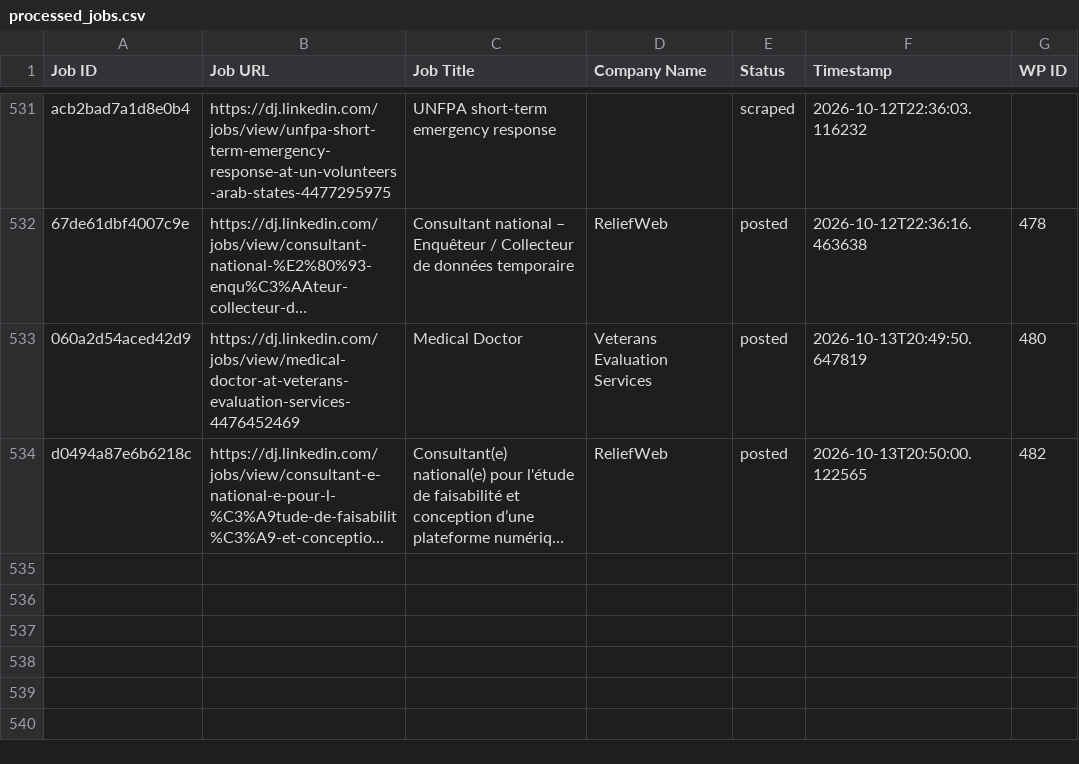
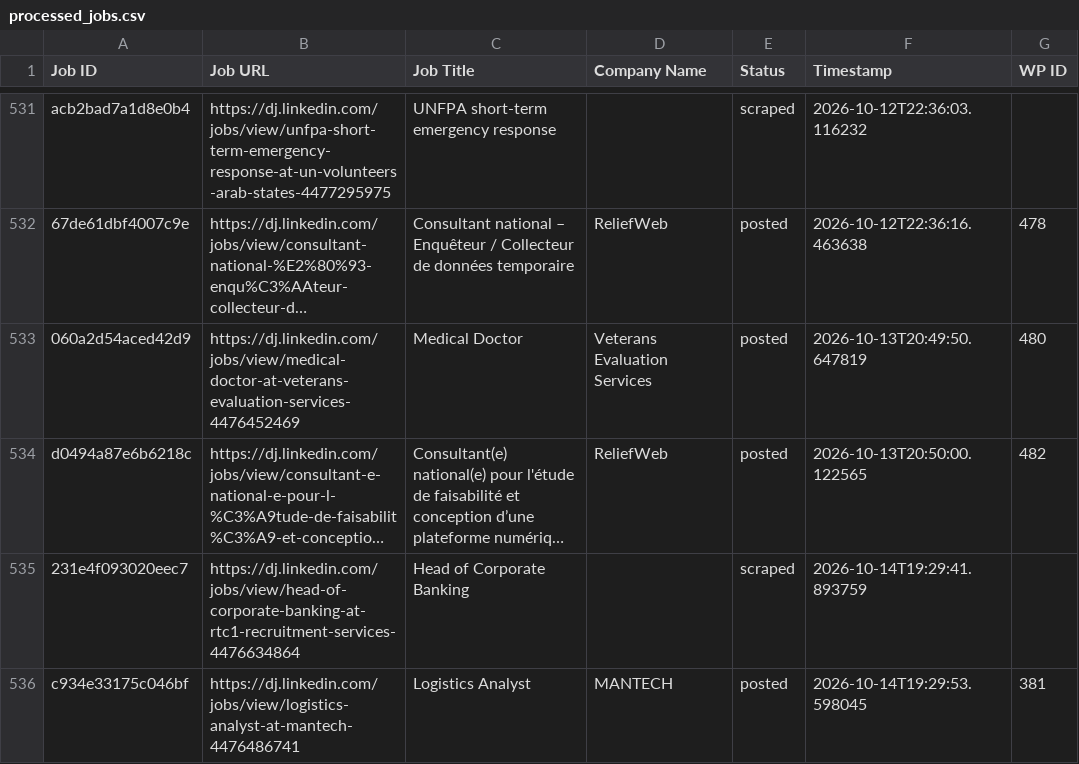
Before and after one commit to innovationinc2000/dj, a CSV file: processed_jobs.csv, drawn as a sheet; only a part is shown, gaps mark what is left out; long unchanged cells end in …; the diff names each change by its address in the sheet, - before the commit and + after, or states it on an @@ line.

```diff
--- a/processed_jobs.csv
+++ b/processed_jobs.csv
+row 535: 231e4f093020eec7 | https://dj.linkedin.com/jobs/view/head-of-corporate-banking-at-rtc1-recruitment-services-4476634864 | Head of Corporate Banking |  | scraped | 2026-10-14T19:29:41.893759
+row 536: c934e33175c046bf | https://dj.linkedin.com/jobs/view/logistics-analyst-at-mantech-4476486741 | Logistics Analyst | MANTECH | posted | 2026-10-14T19:29:53.598045 | 381
```
